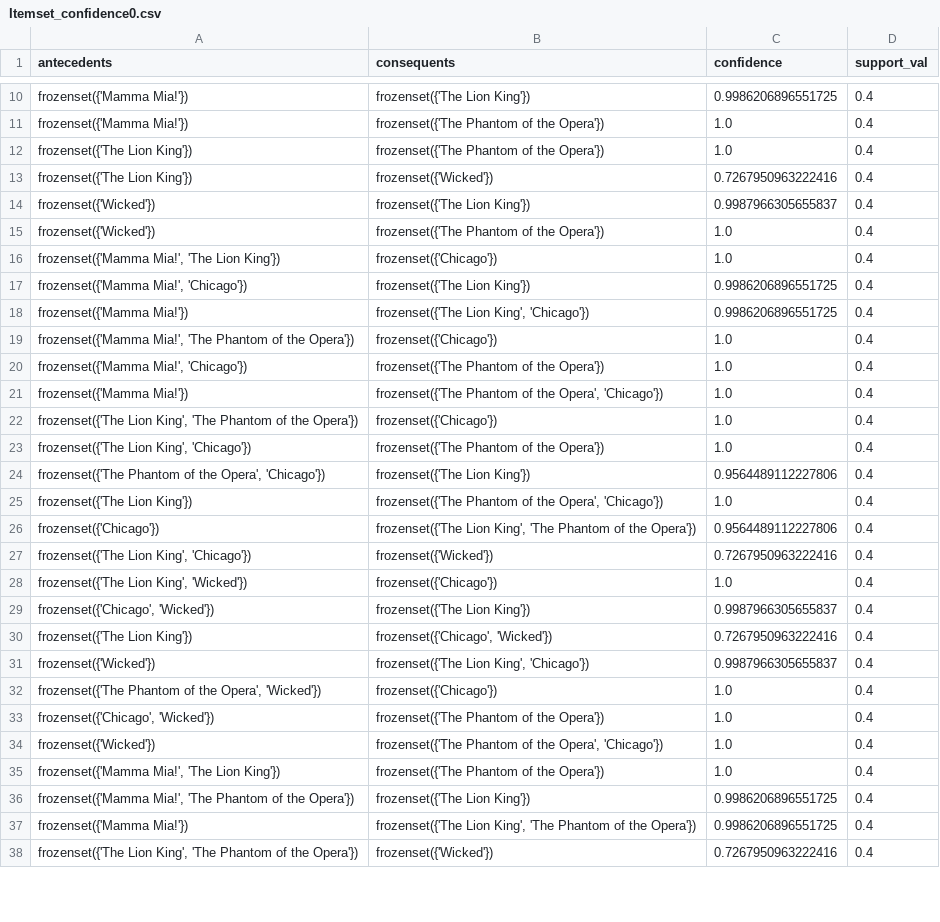
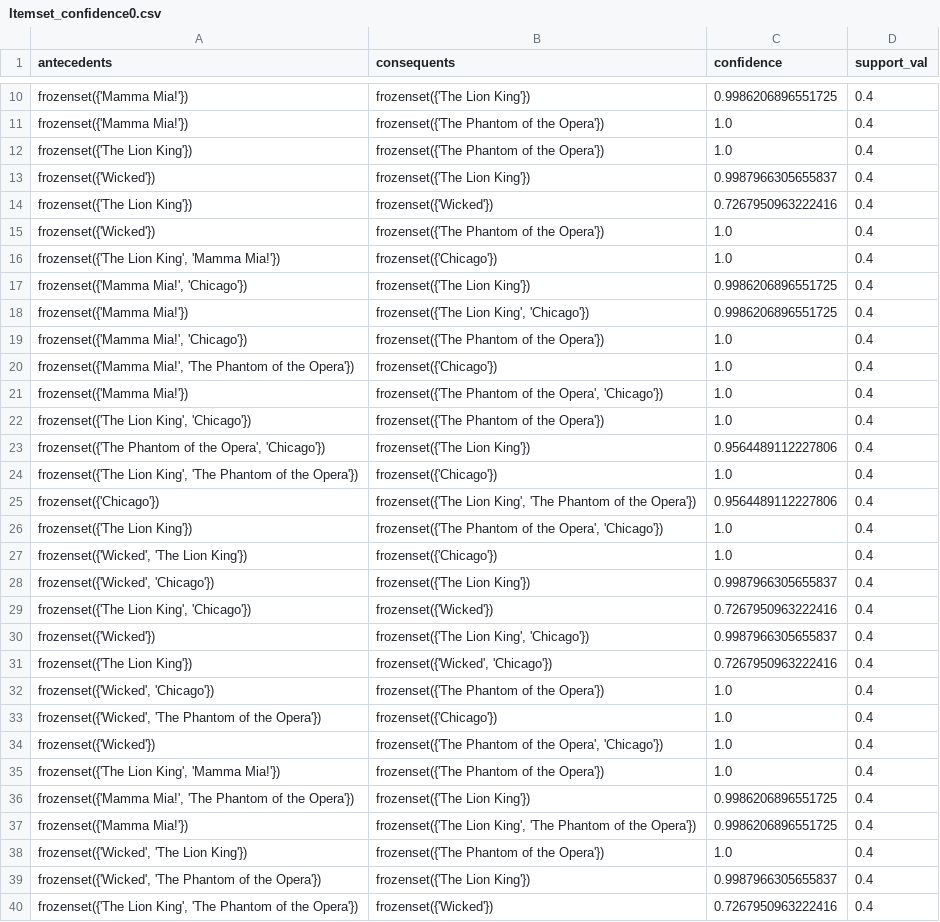
Before and after one commit to yyyyyokoko/broadway-data-analysis, a CSV file: Part2/Itemset_confidence0.csv, drawn as a sheet; only a part is shown, gaps mark what is left out; the diff covers the shown part only.

```diff
--- a/Part2/Itemset_confidence0.csv
+++ b/Part2/Itemset_confidence0.csv
@@ -12,27 +12,29 @@ frozenset({'Mamma Mia!'}),frozenset({'The Phantom of the Opera'}),1.0,0.4
 frozenset({'The Lion King'}),frozenset({'The Phantom of the Opera'}),1.0,0.4
+frozenset({'Wicked'}),frozenset({'The Lion King'}),0.9987966305655837,0.4
 frozenset({'The Lion King'}),frozenset({'Wicked'}),0.7267950963222416,0.4
-frozenset({'Wicked'}),frozenset({'The Lion King'}),0.9987966305655837,0.4
 frozenset({'Wicked'}),frozenset({'The Phantom of the Opera'}),1.0,0.4
-"frozenset({'Mamma Mia!', 'The Lion King'})",frozenset({'Chicago'}),1.0,0.4
+"frozenset({'The Lion King', 'Mamma Mia!'})",frozenset({'Chicago'}),1.0,0.4
 "frozenset({'Mamma Mia!', 'Chicago'})",frozenset({'The Lion King'}),0.9986206896551725,0.4
 frozenset({'Mamma Mia!'}),"frozenset({'The Lion King', 'Chicago'})",0.9986206896551725,0.4
+"frozenset({'Mamma Mia!', 'Chicago'})",frozenset({'The Phantom of the Opera'}),1.0,0.4
 "frozenset({'Mamma Mia!', 'The Phantom of the Opera'})",frozenset({'Chicago'}),1.0,0.4
-"frozenset({'Mamma Mia!', 'Chicago'})",frozenset({'The Phantom of the Opera'}),1.0,0.4
 frozenset({'Mamma Mia!'}),"frozenset({'The Phantom of the Opera', 'Chicago'})",1.0,0.4
-"frozenset({'The Lion King', 'The Phantom of the Opera'})",frozenset({'Chicago'}),1.0,0.4
 "frozenset({'The Lion King', 'Chicago'})",frozenset({'The Phantom of the Opera'}),1.0,0.4
 "frozenset({'The Phantom of the Opera', 'Chicago'})",frozenset({'The Lion King'}),0.9564489112227806,0.4
+"frozenset({'The Lion King', 'The Phantom of the Opera'})",frozenset({'Chicago'}),1.0,0.4
+frozenset({'Chicago'}),"frozenset({'The Lion King', 'The Phantom of the Opera'})",0.9564489112227806,0.4
 frozenset({'The Lion King'}),"frozenset({'The Phantom of the Opera', 'Chicago'})",1.0,0.4
-frozenset({'Chicago'}),"frozenset({'The Lion King', 'The Phantom of the Opera'})",0.9564489112227806,0.4
+"frozenset({'Wicked', 'The Lion King'})",frozenset({'Chicago'}),1.0,0.4
+"frozenset({'Wicked', 'Chicago'})",frozenset({'The Lion King'}),0.9987966305655837,0.4
 "frozenset({'The Lion King', 'Chicago'})",frozenset({'Wicked'}),0.7267950963222416,0.4
-"frozenset({'The Lion King', 'Wicked'})",frozenset({'Chicago'}),1.0,0.4
-"frozenset({'Chicago', 'Wicked'})",frozenset({'The Lion King'}),0.9987966305655837,0.4
-frozenset({'The Lion King'}),"frozenset({'Chicago', 'Wicked'})",0.7267950963222416,0.4
 frozenset({'Wicked'}),"frozenset({'The Lion King', 'Chicago'})",0.9987966305655837,0.4
-"frozenset({'The Phantom of the Opera', 'Wicked'})",frozenset({'Chicago'}),1.0,0.4
-"frozenset({'Chicago', 'Wicked'})",frozenset({'The Phantom of the Opera'}),1.0,0.4
+frozenset({'The Lion King'}),"frozenset({'Wicked', 'Chicago'})",0.7267950963222416,0.4
+"frozenset({'Wicked', 'Chicago'})",frozenset({'The Phantom of the Opera'}),1.0,0.4
+"frozenset({'Wicked', 'The Phantom of the Opera'})",frozenset({'Chicago'}),1.0,0.4
 frozenset({'Wicked'}),"frozenset({'The Phantom of the Opera', 'Chicago'})",1.0,0.4
-"frozenset({'Mamma Mia!', 'The Lion King'})",frozenset({'The Phantom of the Opera'}),1.0,0.4
+"frozenset({'The Lion King', 'Mamma Mia!'})",frozenset({'The Phantom of the Opera'}),1.0,0.4
 "frozenset({'Mamma Mia!', 'The Phantom of the Opera'})",frozenset({'The Lion King'}),0.9986206896551725,0.4
 frozenset({'Mamma Mia!'}),"frozenset({'The Lion King', 'The Phantom of the Opera'})",0.9986206896551725,0.4
+"frozenset({'Wicked', 'The Lion King'})",frozenset({'The Phantom of the Opera'}),1.0,0.4
+"frozenset({'Wicked', 'The Phantom of the Opera'})",frozenset({'The Lion King'}),0.9987966305655837,0.4
 "frozenset({'The Lion King', 'The Phantom of the Opera'})",frozenset({'Wicked'}),0.7267950963222416,0.4
```
Also changed, not shown: 6 added rows, 8 removed rows, 5 moved rows and 13 edited cells elsewhere in this file, Part2/Itemset_confidence1.csv, Part2/Itemset_support0.csv, 11 other files.
